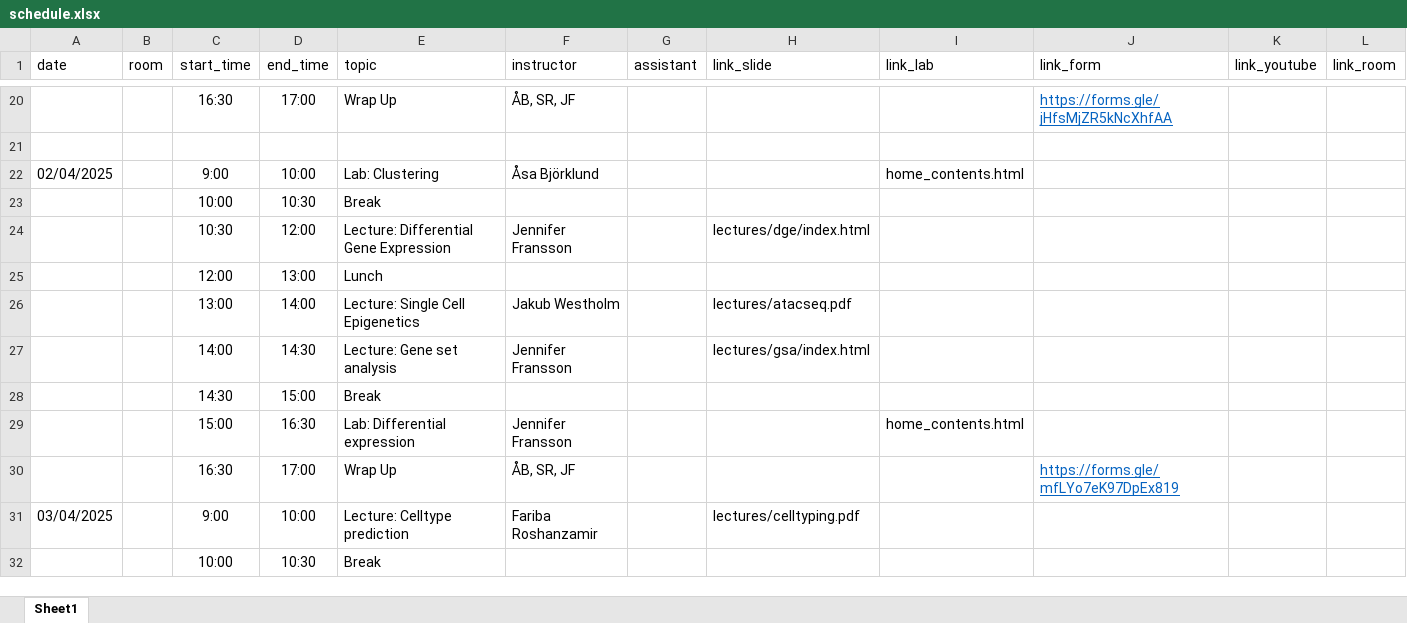
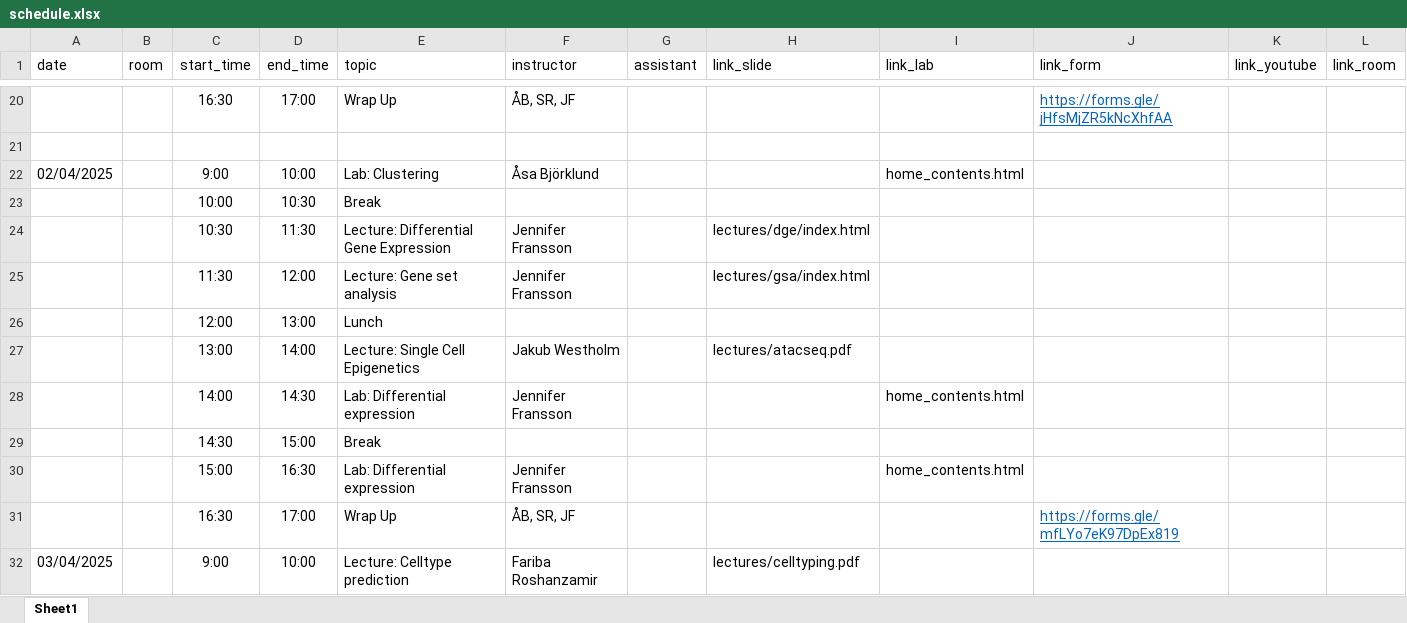
Before and after one commit to NBISweden/workshop-scRNAseq, an Excel workbook: schedule.xlsx, sheet Sheet1, drawn as a sheet; only a part is shown, gaps mark what is left out; the shorter side is filled out with more unchanged rows; values as stored, in another font and other column widths than the file's, no borders; addresses are those after the commit; the diff names each change by its address in the sheet, - before the commit and + after, or states it on an @@ line.

Commit message:
Update schedule and render

```diff
--- a/schedule.xlsx (sheet Sheet1)
+++ b/schedule.xlsx (sheet Sheet1)
-D24 (end_time): 12:00
+D24 (end_time): 11:30
+row 25:  |  | 11:30 | 12:00 | Lecture: Gene set analysis | Jennifer Fransson |  | lectures/gsa/index.html
-E28 (topic): Lecture: Gene set analysis
+E28 (topic): Lab: Differential expression
-H28 (link_slide): lectures/gsa/index.html
+H28 (link_slide): (empty)
-I28 (link_lab): (empty)
+I28 (link_lab): home_contents.html
```
Also changed, not shown: 8 other files.
